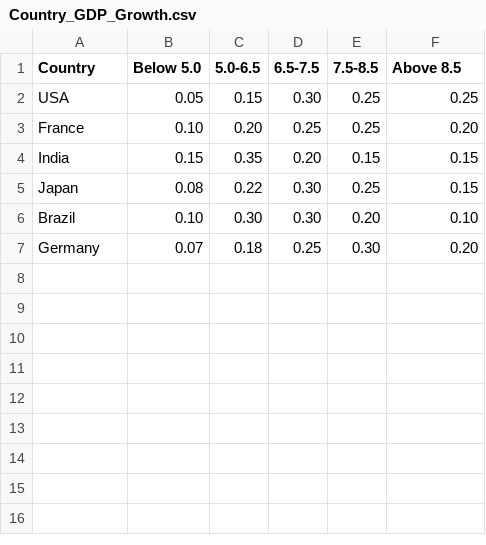
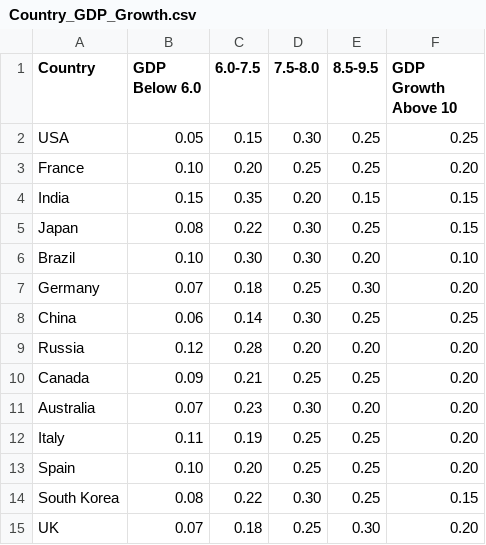
Before and after one commit to SeshadriKamini7/Activity6_Dataset, a CSV file: Country_GDP_Growth.csv, drawn as a sheet.

Commit message:
Update Country_GDP_Growth.csv

```diff
--- a/Country_GDP_Growth.csv
+++ b/Country_GDP_Growth.csv
@@ -1,2 +1,2 @@
-Country, Below 5.0, 5.0-6.5, 6.5-7.5, 7.5-8.5, Above 8.5
+Country, GDP Below 6.0, 6.0-7.5, 7.5-8.0, 8.5-9.5, GDP Growth Above 10
 USA, 0.05, 0.15, 0.30, 0.25, 0.25
@@ -7 +7,9 @@ Brazil, 0.10, 0.30, 0.30, 0.20, 0.10
 Germany, 0.07, 0.18, 0.25, 0.30, 0.20
+China, 0.06, 0.14, 0.30, 0.25, 0.25
+Russia, 0.12, 0.28, 0.20, 0.20, 0.20
+Canada, 0.09, 0.21, 0.25, 0.25, 0.20
+Australia, 0.07, 0.23, 0.30, 0.20, 0.20
+Italy, 0.11, 0.19, 0.25, 0.25, 0.20
+Spain, 0.10, 0.20, 0.25, 0.25, 0.20
+South Korea, 0.08, 0.22, 0.30, 0.25, 0.15
+UK, 0.07, 0.18, 0.25, 0.30, 0.20
```
